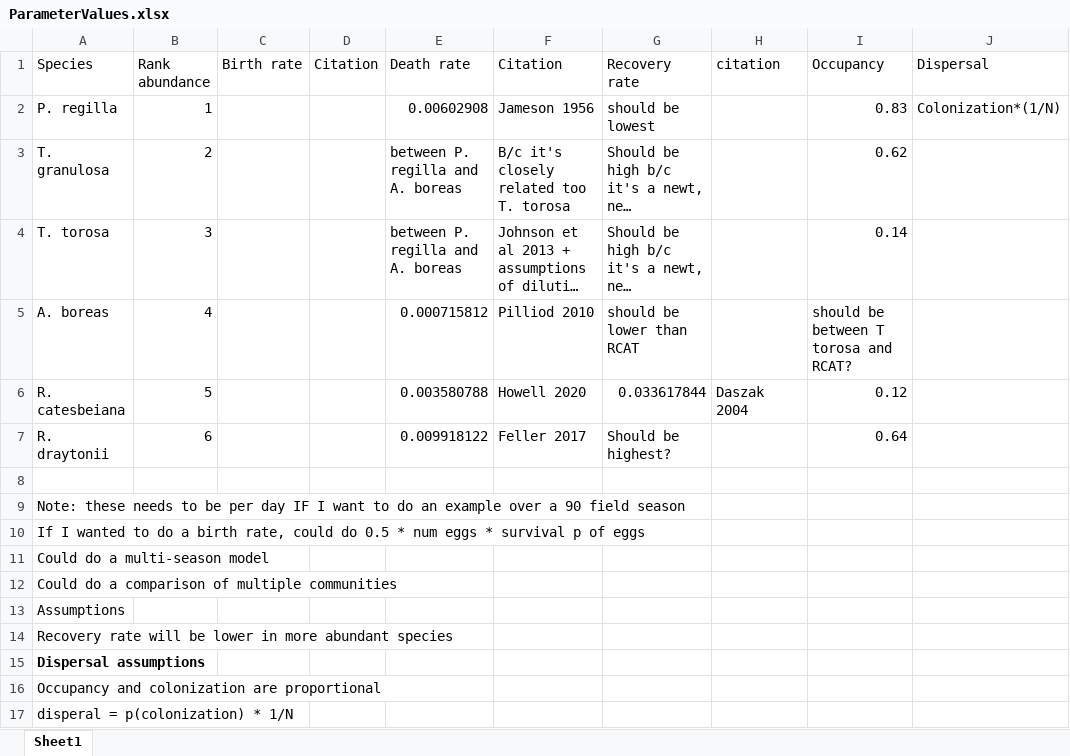
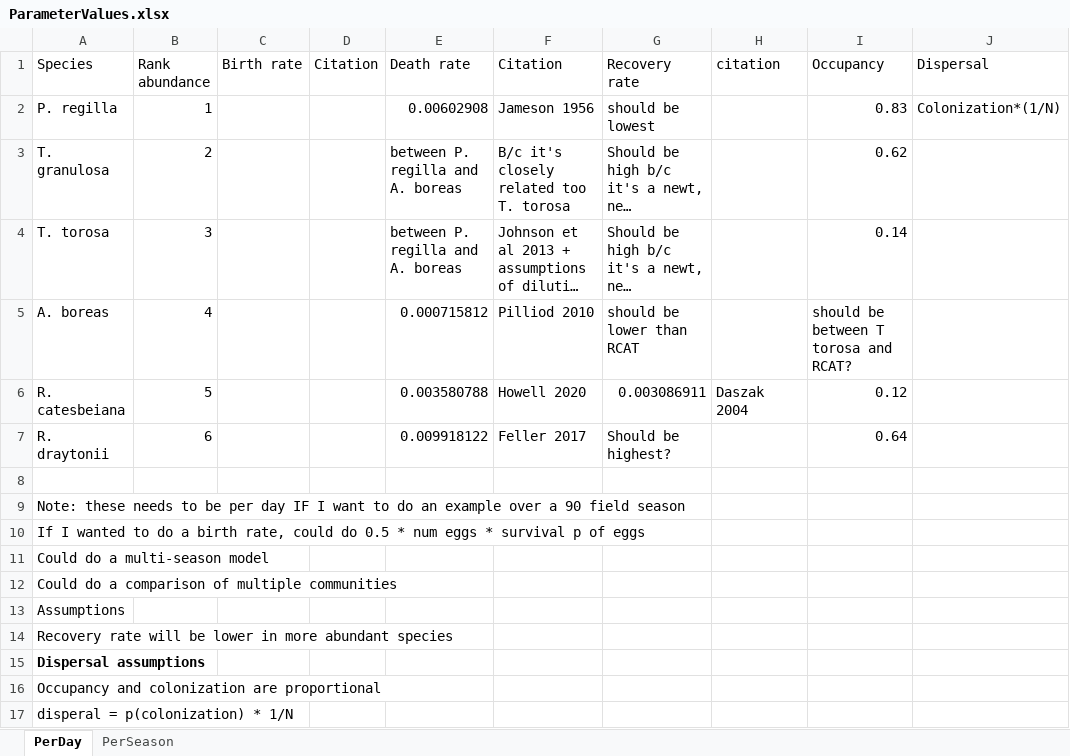
Before and after one commit to reedetile/MetaDisease, an Excel workbook: ParameterValues.xlsx, sheet PerDay, drawn as a sheet; only a part is shown; long unchanged cells end in …; values as stored, in another font and other column widths than the file's, no borders; the diff names each change by its address in the sheet, - before the commit and + after, or states it on an @@ line.

```diff
--- a/ParameterValues.xlsx (sheet PerDay)
+++ b/ParameterValues.xlsx (sheet PerDay)
-sheet tab: Sheet1
+sheet tab: PerDay
+sheet tab: PerSeason
-G6 (Recovery rate): 0.033617844
+G6 (Recovery rate): 0.003086911
```
Also changed, not shown: 1 other file.
